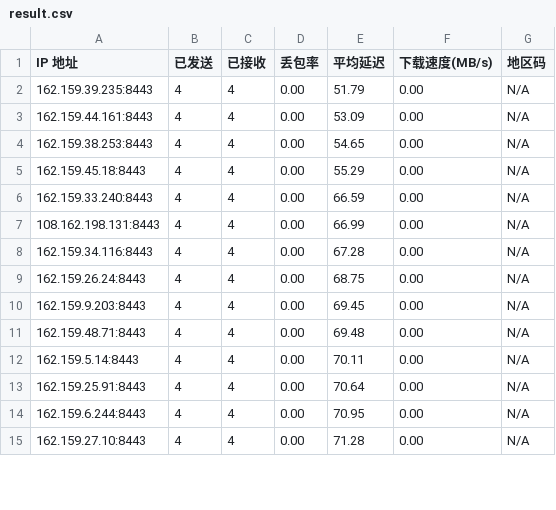
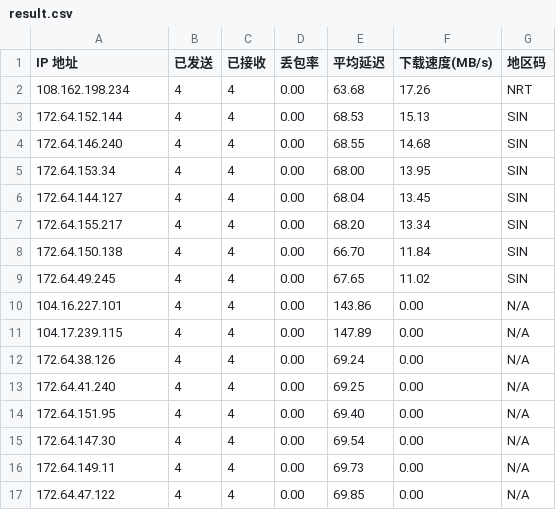
Before and after one commit to genequ/cfst, a CSV file: result.csv, drawn as a sheet; only a part is shown; the diff covers the shown part only.

Commit message:
CFST results update 2025-09-27 16:22:39

```diff
--- a/result.csv
+++ b/result.csv
@@ -1,15 +1,17 @@
 IP 地址,已发送,已接收,丢包率,平均延迟,下载速度(MB/s),地区码
-162.159.39.235:8443,4,4,0.00,51.79,0.00,N/A
-162.159.44.161:8443,4,4,0.00,53.09,0.00,N/A
-162.159.38.253:8443,4,4,0.00,54.65,0.00,N/A
-162.159.45.18:8443,4,4,0.00,55.29,0.00,N/A
-162.159.33.240:8443,4,4,0.00,66.59,0.00,N/A
-108.162.198.131:8443,4,4,0.00,66.99,0.00,N/A
-162.159.34.116:8443,4,4,0.00,67.28,0.00,N/A
-162.159.26.24:8443,4,4,0.00,68.75,0.00,N/A
-162.159.9.203:8443,4,4,0.00,69.45,0.00,N/A
-162.159.48.71:8443,4,4,0.00,69.48,0.00,N/A
-162.159.5.14:8443,4,4,0.00,70.11,0.00,N/A
-162.159.25.91:8443,4,4,0.00,70.64,0.00,N/A
-162.159.6.244:8443,4,4,0.00,70.95,0.00,N/A
-162.159.27.10:8443,4,4,0.00,71.28,0.00,N/A
+108.162.198.234,4,4,0.00,63.68,17.26,NRT
+172.64.152.144,4,4,0.00,68.53,15.13,SIN
+172.64.146.240,4,4,0.00,68.55,14.68,SIN
+172.64.153.34,4,4,0.00,68.00,13.95,SIN
+172.64.144.127,4,4,0.00,68.04,13.45,SIN
+172.64.155.217,4,4,0.00,68.20,13.34,SIN
+172.64.150.138,4,4,0.00,66.70,11.84,SIN
+172.64.49.245,4,4,0.00,67.65,11.02,SIN
+104.16.227.101,4,4,0.00,143.86,0.00,N/A
+104.17.239.115,4,4,0.00,147.89,0.00,N/A
+172.64.38.126,4,4,0.00,69.24,0.00,N/A
+172.64.41.240,4,4,0.00,69.25,0.00,N/A
+172.64.151.95,4,4,0.00,69.40,0.00,N/A
+172.64.147.30,4,4,0.00,69.54,0.00,N/A
+172.64.149.11,4,4,0.00,69.73,0.00,N/A
+172.64.47.122,4,4,0.00,69.85,0.00,N/A
```
Also changed, not shown: 2 removed rows and 8 edited cells elsewhere in this file.
